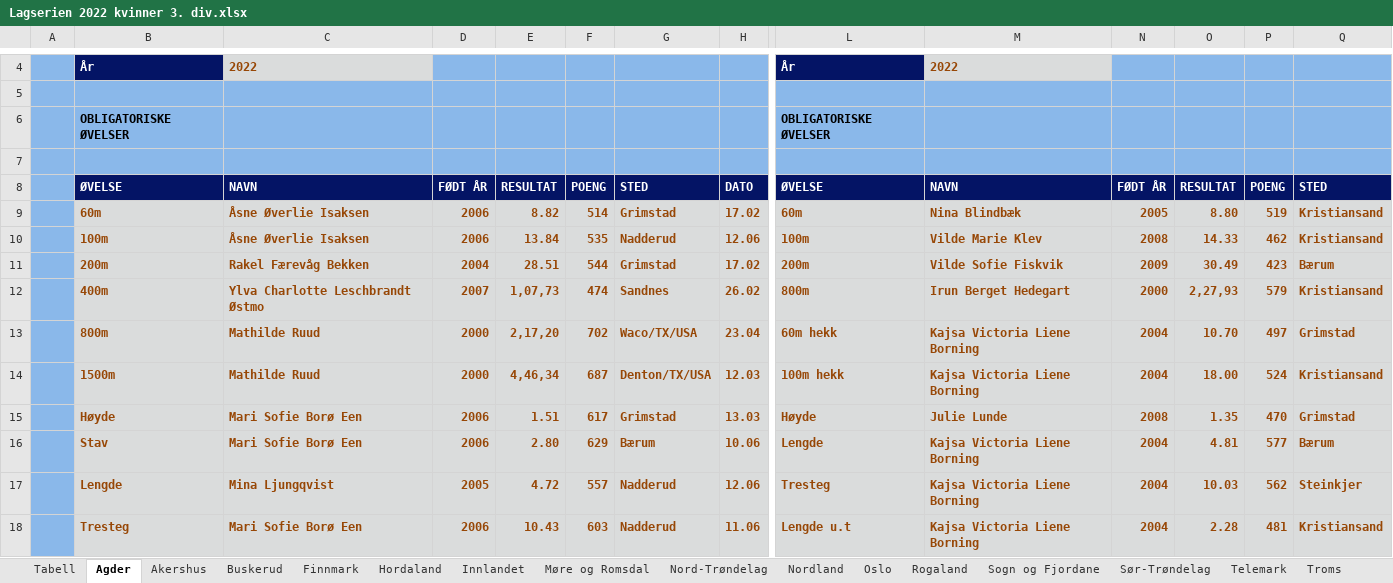
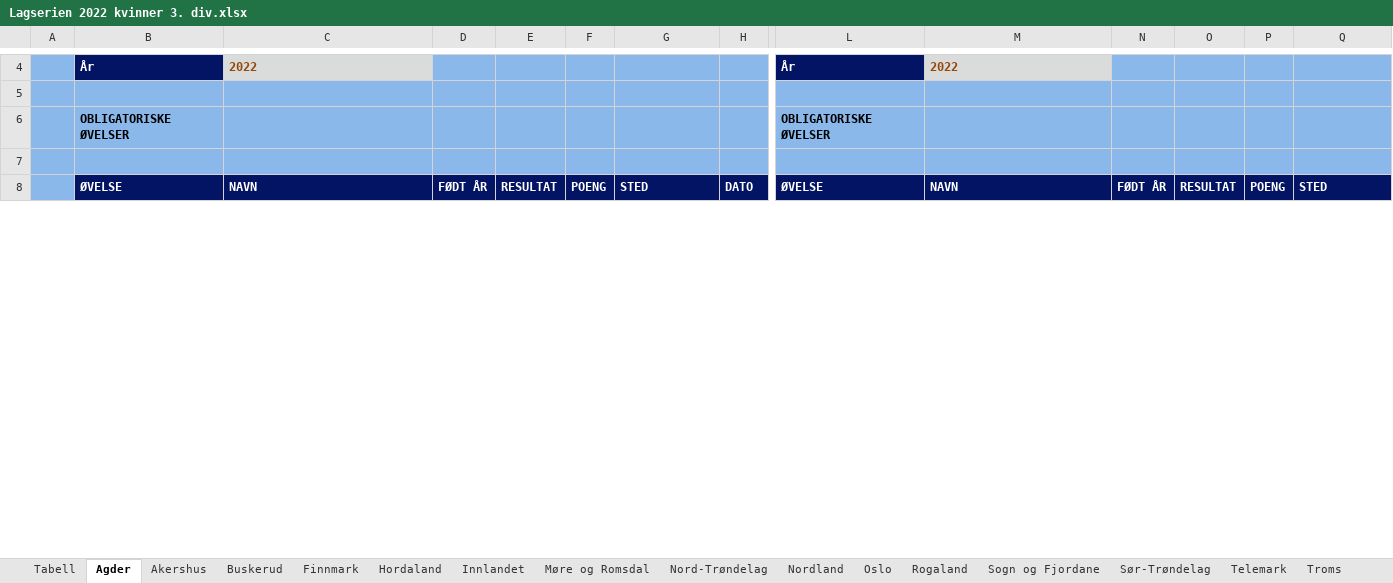
Before and after one commit to perellef/Seriekalkulator-Friidrett, an Excel workbook: output/Lagserien 2022 kvinner 3. div.xlsx, sheet Agder, drawn as a sheet; only a part is shown, gaps mark what is left out; values as stored, in another font and other column widths than the file's, no borders; removed rows and columns are numbered as before the commit, all else as after; rows hold the shown columns only; the diff covers the shown part only; the diff names each change by its address in the sheet, - before the commit and + after, or states it on an @@ line.

```diff
--- a/output/Lagserien 2022 kvinner 3. div.xlsx (sheet Agder)
+++ b/output/Lagserien 2022 kvinner 3. div.xlsx (sheet Agder)
-row 9:  | 60m | Åsne Øverlie Isaksen | 2006 | 8.82 | 514 | Grimstad | 17.02 | 60m | Nina Blindbæk | 2005 | 8.80 | 519 | Kristiansand
-row 10:  | 100m | Åsne Øverlie Isaksen | 2006 | 13.84 | 535 | Nadderud | 12.06 | 100m | Vilde Marie Klev | 2008 | 14.33 | 462 | Kristiansand
-row 11:  | 200m | Rakel Færevåg Bekken | 2004 | 28.51 | 544 | Grimstad | 17.02 | 200m | Vilde Sofie Fiskvik | 2009 | 30.49 | 423 | Bærum
-row 12:  | 400m | Ylva Charlotte Leschbrandt Østmo | 2007 | 1,07,73 | 474 | Sandnes | 26.02 | 800m | Irun Berget Hedegart | 2000 | 2,27,93 | 579 | Kristiansand
-row 13:  | 800m | Mathilde Ruud | 2000 | 2,17,20 | 702 | Waco/TX/USA | 23.04 | 60m hekk | Kajsa Victoria Liene Borning | 2004 | 10.70 | 497 | Grimstad
-row 14:  | 1500m | Mathilde Ruud | 2000 | 4,46,34 | 687 | Denton/TX/USA | 12.03 | 100m hekk | Kajsa Victoria Liene Borning | 2004 | 18.00 | 524 | Kristiansand
-row 15:  | Høyde | Mari Sofie Borø Een | 2006 | 1.51 | 617 | Grimstad | 13.03 | Høyde | Julie Lunde | 2008 | 1.35 | 470 | Grimstad
-row 16:  | Stav | Mari Sofie Borø Een | 2006 | 2.80 | 629 | Bærum | 10.06 | Lengde | Kajsa Victoria Liene Borning | 2004 | 4.81 | 577 | Bærum
-row 17:  | Lengde | Mina Ljungqvist | 2005 | 4.72 | 557 | Nadderud | 12.06 | Tresteg | Kajsa Victoria Liene Borning | 2004 | 10.03 | 562 | Steinkjer
-row 18:  | Tresteg | Mari Sofie Borø Een | 2006 | 10.43 | 603 | Nadderud | 11.06 | Lengde u.t | Kajsa Victoria Liene Borning | 2004 | 2.28 | 481 | Kristiansand
```
Also changed, not shown: 20 added rows, 10 removed rows, 1 moved row and 38 edited cells elsewhere in this sheet, sheet Akershus, sheet Rogaland, sheet Innlandet, sheet Oslo, sheet Møre og Romsdal, sheet Tabell, 10 more sheets, output/Lagserien 2022 1-2. div.xlsx, output/Lagserien 2022 menn 3. div.xlsx, 2 other files.
